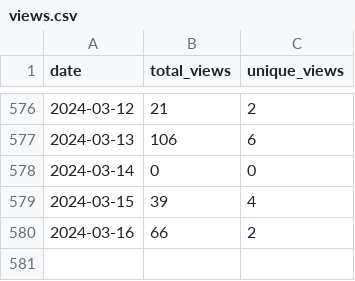
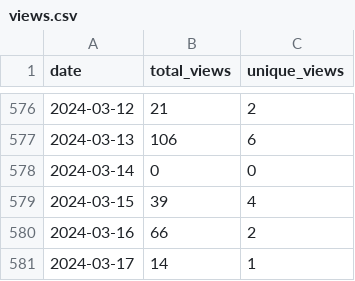
Before and after one commit to wumphlett/COMP-3500, a CSV file: .traffic/views.csv, drawn as a sheet; only a part is shown, gaps mark what is left out; the diff names each change by its address in the sheet, - before the commit and + after, or states it on an @@ line.

Commit message:
Updating repository traffic

```diff
--- a/.traffic/views.csv
+++ b/.traffic/views.csv
+row 581: 2024-03-17 | 14 | 1
```
Also changed, not shown: .traffic/clones.csv, 3 other files.
